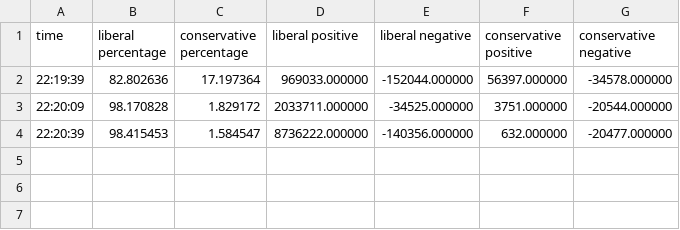
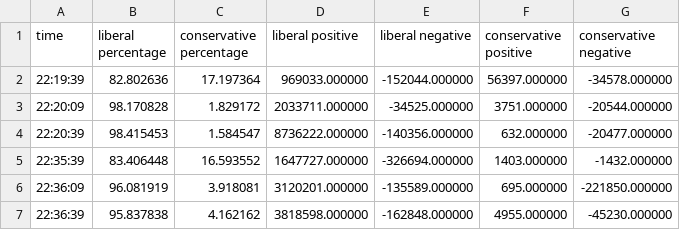
Before and after one commit to rsacksteder/CS383Project, a CSV file: csv/11-25-2012.csv, drawn as a sheet.

```diff
--- a/csv/11-25-2012.csv
+++ b/csv/11-25-2012.csv
@@ -4 +4,4 @@
 "22:20:39", "98.415453", "1.584547", "8736222.000000", "-140356.000000", "632.000000", "-20477.000000"
+"22:35:39", "83.406448", "16.593552", "1647727.000000", "-326694.000000", "1403.000000", "-1432.000000"
+"22:36:09", "96.081919", "3.918081", "3120201.000000", "-135589.000000", "695.000000", "-221850.000000"
+"22:36:39", "95.837838", "4.162162", "3818598.000000", "-162848.000000", "4955.000000", "-45230.000000"
```
Also changed, not shown: 14 other files.
